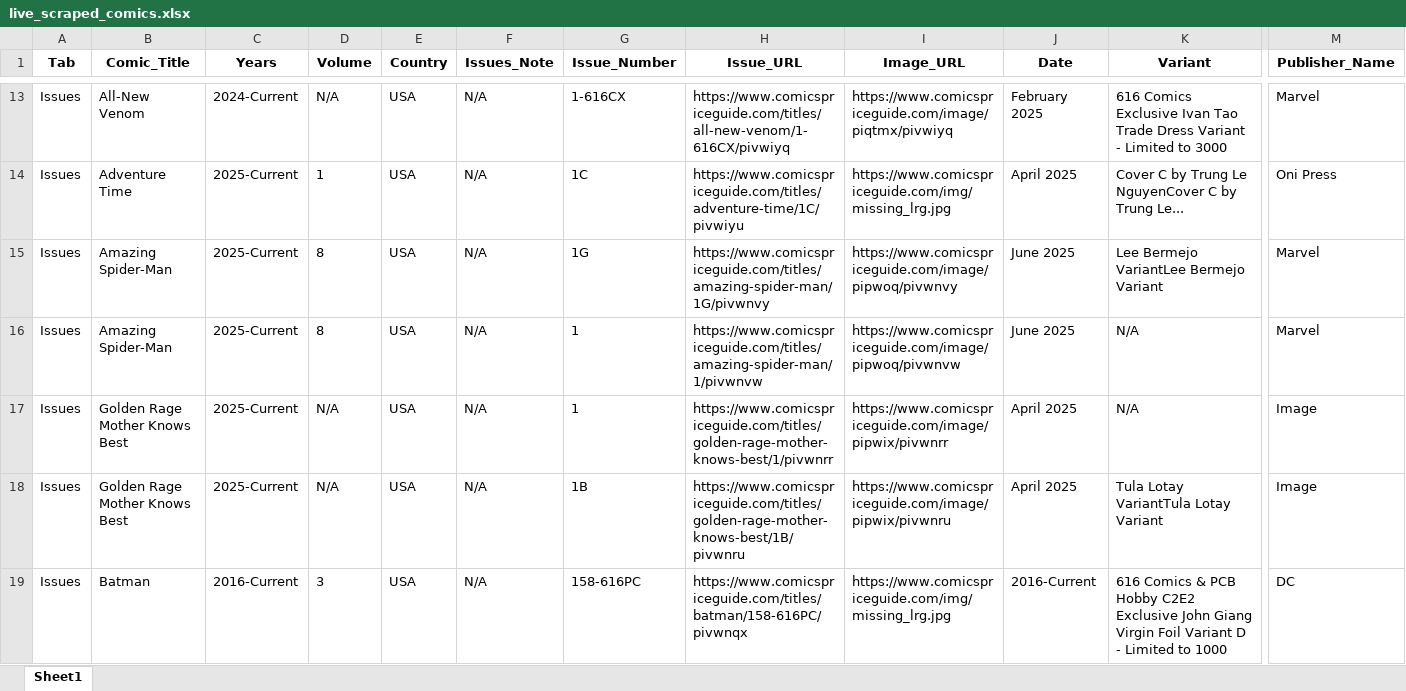
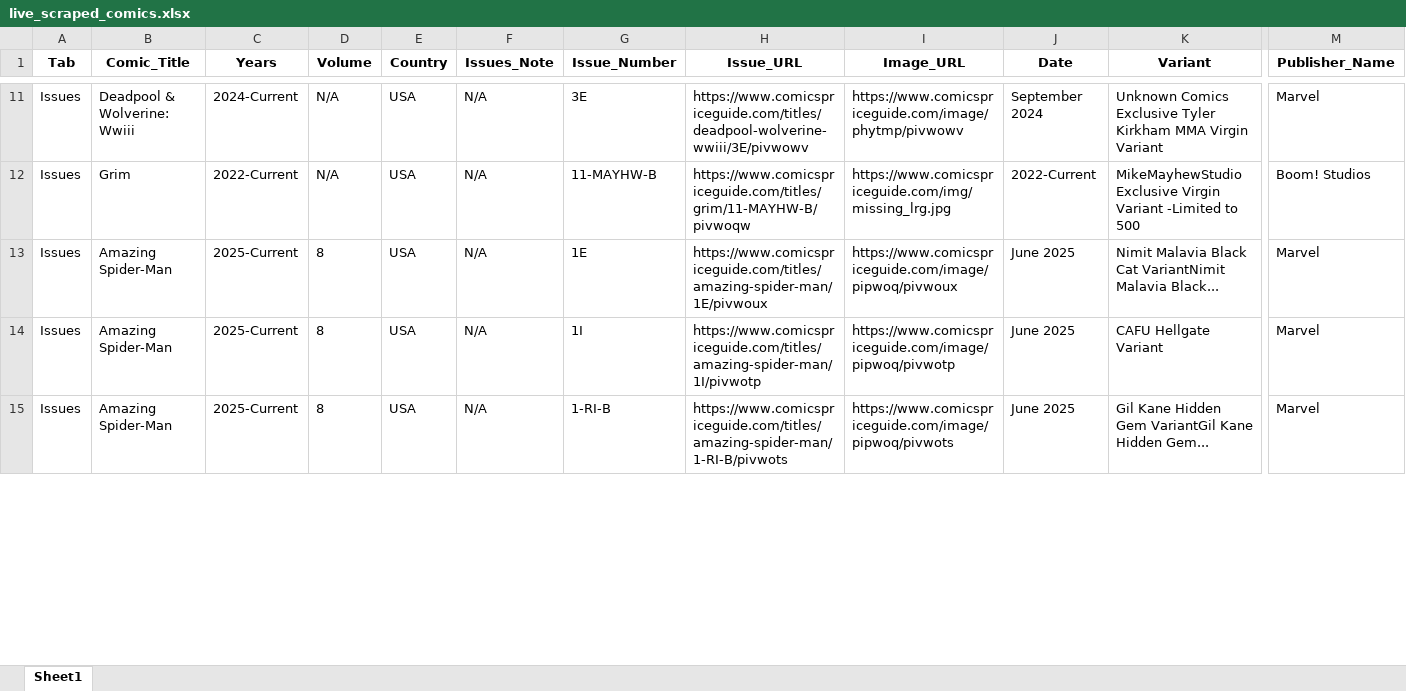
Before and after one commit to ComicsMP/comicsmp, an Excel workbook: Good_Scrap/Step_1/live_scraped_comics.xlsx, sheet Sheet1, drawn as a sheet; only a part is shown, gaps mark what is left out; values as stored, in another font and other column widths than the file's, no borders; removed rows and columns are numbered as before the commit, all else as after; rows hold the shown columns only; the diff covers the shown part only; the diff names each change by its address in the sheet, - before the commit and + after, or states it on an @@ line.

```diff
--- a/Good_Scrap/Step_1/live_scraped_comics.xlsx (sheet Sheet1)
+++ b/Good_Scrap/Step_1/live_scraped_comics.xlsx (sheet Sheet1)
-B11 (Comic_Title): All-New Venom
+B11 (Comic_Title): Deadpool & Wolverine: Wwiii
-G11 (Issue_Number): 1-616CX
+G11 (Issue_Number): 3E
-H11 (Issue_URL): https://www.comicspriceguide.com/titles/all-new-venom/1-616CX/pivwiyq
+H11 (Issue_URL): https://www.comicspriceguide.com/titles/deadpool-wolverine-wwiii/3E/pivwowv
-I11 (Image_URL): https://www.comicspriceguide.com/image/piqtmx/pivwiyq
+I11 (Image_URL): https://www.comicspriceguide.com/image/phytmp/pivwowv
-J11 (Date): February 2025
+J11 (Date): September 2024
-K11 (Variant): 616 Comics Exclusive Ivan Tao Trade Dress Variant - Limited to 3000
+K11 (Variant): Unknown Comics Exclusive Tyler Kirkham MMA Virgin Variant
-B12 (Comic_Title): Adventure Time
+B12 (Comic_Title): Grim
-C12 (Years): 2025-Current
+C12 (Years): 2022-Current
-D12 (Volume): 1
+D12 (Volume): N/A
-G12 (Issue_Number): 1C
+G12 (Issue_Number): 11-MAYHW-B
-H12 (Issue_URL): https://www.comicspriceguide.com/titles/adventure-time/1C/pivwiyu
+H12 (Issue_URL): https://www.comicspriceguide.com/titles/grim/11-MAYHW-B/pivwoqw
-J12 (Date): April 2025
+J12 (Date): 2022-Current
-K12 (Variant): Cover C by Trung Le NguyenCover C by Trung Le...
+K12 (Variant): MikeMayhewStudio Exclusive Virgin Variant -Limited to 500
-M12 (Publisher_Name): Oni Press
+M12 (Publisher_Name): Boom! Studios
-G13 (Issue_Number): 1G
+G13 (Issue_Number): 1E
-H13 (Issue_URL): https://www.comicspriceguide.com/titles/amazing-spider-man/1G/pivwnvy
+H13 (Issue_URL): https://www.comicspriceguide.com/titles/amazing-spider-man/1E/pivwoux
-I13 (Image_URL): https://www.comicspriceguide.com/image/pipwoq/pivwnvy
+I13 (Image_URL): https://www.comicspriceguide.com/image/pipwoq/pivwoux
-K13 (Variant): Lee Bermejo VariantLee Bermejo Variant
+K13 (Variant): Nimit Malavia Black Cat VariantNimit Malavia Black...
-G14 (Issue_Number): 1
+G14 (Issue_Number): 1I
-H14 (Issue_URL): https://www.comicspriceguide.com/titles/amazing-spider-man/1/pivwnvw
+H14 (Issue_URL): https://www.comicspriceguide.com/titles/amazing-spider-man/1I/pivwotp
-I14 (Image_URL): https://www.comicspriceguide.com/image/pipwoq/pivwnvw
+I14 (Image_URL): https://www.comicspriceguide.com/image/pipwoq/pivwotp
-K14 (Variant): N/A
+K14 (Variant): CAFU Hellgate Variant
-row 17: Issues | Golden Rage Mother Knows Best | 2025-Current | N/A | USA | N/A | 1 | https://www.comicspriceguide.com/titles/golden-rage-mother-knows-best/1/pivwnrr | https://www.comicspriceguide.com/image/pipwix/pivwnrr | April 2025 | N/A | Image
-B15 (Comic_Title): Golden Rage Mother Knows Best
+B15 (Comic_Title): Amazing Spider-Man
-D15 (Volume): N/A
+D15 (Volume): 8
-G15 (Issue_Number): 1B
+G15 (Issue_Number): 1-RI-B
-H15 (Issue_URL): https://www.comicspriceguide.com/titles/golden-rage-mother-knows-best/1B/pivwnru
+H15 (Issue_URL): https://www.comicspriceguide.com/titles/amazing-spider-man/1-RI-B/pivwots
-I15 (Image_URL): https://www.comicspriceguide.com/image/pipwix/pivwnru
+I15 (Image_URL): https://www.comicspriceguide.com/image/pipwoq/pivwots
-J15 (Date): April 2025
+J15 (Date): June 2025
-K15 (Variant): Tula Lotay VariantTula Lotay Variant
+K15 (Variant): Gil Kane Hidden Gem VariantGil Kane Hidden Gem...
-M15 (Publisher_Name): Image
+M15 (Publisher_Name): Marvel
-row 19: Issues | Batman | 2016-Current | 3 | USA | N/A | 158-616PC | https://www.comicspriceguide.com/titles/batman/158-616PC/pivwnqx | https://www.comicspriceguide.com/img/missing_lrg.jpg | 2016-Current | 616 Comics & PCB Hobby C2E2 Exclusive John Giang Virgin Foil Variant D - Limited to 1000 | DC
```
Also changed, not shown: 4 added rows, 62 removed rows and 208 edited cells elsewhere in this sheet, 14 other files.
